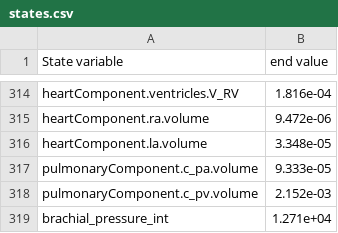
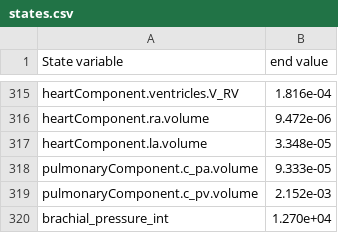
Before and after one commit to filip-jezek/Valsalva, a CSV file: Scripts/states.csv, drawn as a sheet; only a part is shown, gaps mark what is left out; the diff covers the shown part only.

```diff
--- a/Scripts/states.csv
+++ b/Scripts/states.csv
@@ -318,2 +319,2 @@ pulmonaryComponent.c_pa.volume;9.333e-05;
 pulmonaryComponent.c_pv.volume;2.152e-03;
-brachial_pressure_int;1.271e+04;
+brachial_pressure_int;1.270e+04;
```
Also changed, not shown: 1 added row and 16 edited cells elsewhere in this file, 3 other files.
